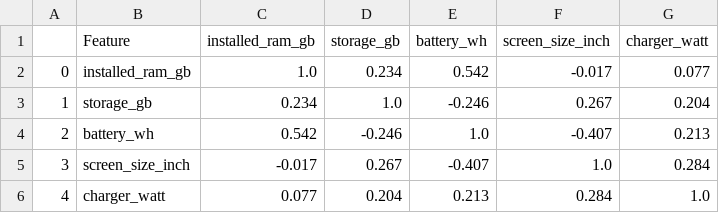
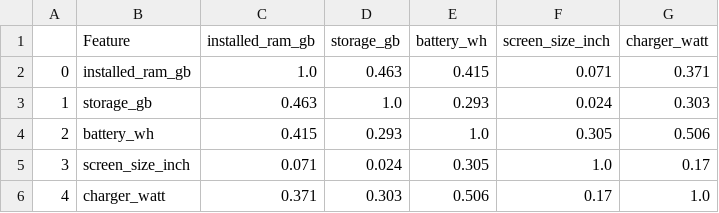
Before and after one commit to pvq-vn/it4930-ecommerce-data-intelligence, a CSV file: src/eda/outputs/tables/table_3_2_cross_correlation_laptop.csv, drawn as a sheet.

```diff
--- a/src/eda/outputs/tables/table_3_2_cross_correlation_laptop.csv
+++ b/src/eda/outputs/tables/table_3_2_cross_correlation_laptop.csv
@@ -1,6 +1,6 @@
 ,Feature,installed_ram_gb,storage_gb,battery_wh,screen_size_inch,charger_watt
-0,installed_ram_gb,1.0,0.234,0.542,-0.017,0.077
-1,storage_gb,0.234,1.0,-0.246,0.267,0.204
-2,battery_wh,0.542,-0.246,1.0,-0.407,0.213
-3,screen_size_inch,-0.017,0.267,-0.407,1.0,0.284
-4,charger_watt,0.077,0.204,0.213,0.284,1.0
+0,installed_ram_gb,1.0,0.463,0.415,0.071,0.371
+1,storage_gb,0.463,1.0,0.293,0.024,0.303
+2,battery_wh,0.415,0.293,1.0,0.305,0.506
+3,screen_size_inch,0.071,0.024,0.305,1.0,0.17
+4,charger_watt,0.371,0.303,0.506,0.17,1.0
```
Also changed, not shown: src/eda/outputs/tables/table_1_3_candidate_features_missingness.csv, src/eda/outputs/tables/table_1_3_missingness_by_category.csv, 48 other files.
